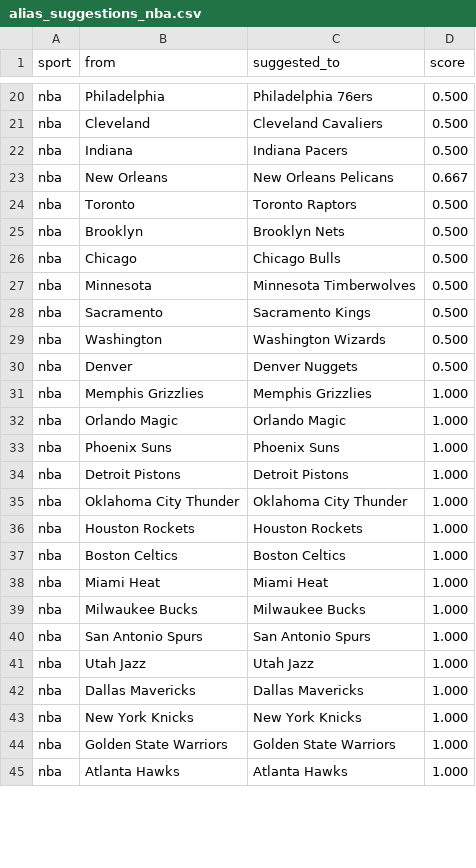
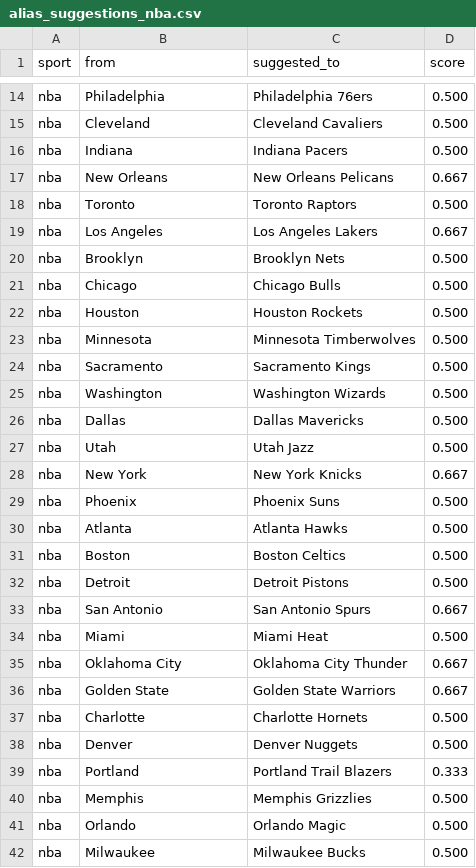
Before and after one commit to cterpening/What_Channel_Is_The_Game, a CSV file: alias_suggestions_nba.csv, drawn as a sheet; only a part is shown, gaps mark what is left out; the diff covers the shown part only.

```diff
--- a/alias_suggestions_nba.csv
+++ b/alias_suggestions_nba.csv
@@ -24,4 +18,6 @@ nba,New Orleans,New Orleans Pelicans,0.667
 nba,Toronto,Toronto Raptors,0.500
+nba,Los Angeles,Los Angeles Lakers,0.667
 nba,Brooklyn,Brooklyn Nets,0.500
 nba,Chicago,Chicago Bulls,0.500
+nba,Houston,Houston Rockets,0.500
 nba,Minnesota,Minnesota Timberwolves,0.500
@@ -29,17 +25,18 @@ nba,Sacramento,Sacramento Kings,0.500
 nba,Washington,Washington Wizards,0.500
+nba,Dallas,Dallas Mavericks,0.500
+nba,Utah,Utah Jazz,0.500
+nba,New York,New York Knicks,0.667
+nba,Phoenix,Phoenix Suns,0.500
+nba,Atlanta,Atlanta Hawks,0.500
+nba,Boston,Boston Celtics,0.500
+nba,Detroit,Detroit Pistons,0.500
+nba,San Antonio,San Antonio Spurs,0.667
+nba,Miami,Miami Heat,0.500
+nba,Oklahoma City,Oklahoma City Thunder,0.667
+nba,Golden State,Golden State Warriors,0.667
+nba,Charlotte,Charlotte Hornets,0.500
 nba,Denver,Denver Nuggets,0.500
-nba,Memphis Grizzlies,Memphis Grizzlies,1.000
-nba,Orlando Magic,Orlando Magic,1.000
-nba,Phoenix Suns,Phoenix Suns,1.000
-nba,Detroit Pistons,Detroit Pistons,1.000
-nba,Oklahoma City Thunder,Oklahoma City Thunder,1.000
-nba,Houston Rockets,Houston Rockets,1.000
-nba,Boston Celtics,Boston Celtics,1.000
-nba,Miami Heat,Miami Heat,1.000
-nba,Milwaukee Bucks,Milwaukee Bucks,1.000
-nba,San Antonio Spurs,San Antonio Spurs,1.000
-nba,Utah Jazz,Utah Jazz,1.000
-nba,Dallas Mavericks,Dallas Mavericks,1.000
-nba,New York Knicks,New York Knicks,1.000
-nba,Golden State Warriors,Golden State Warriors,1.000
-nba,Atlanta Hawks,Atlanta Hawks,1.000
+nba,Portland,Portland Trail Blazers,0.333
+nba,Memphis,Memphis Grizzlies,0.500
+nba,Orlando,Orlando Magic,0.500
+nba,Milwaukee,Milwaukee Bucks,0.500
```
Also changed, not shown: 10 added rows, 6 removed rows and 2 edited cells elsewhere in this file, alias_suggestions_cfb.csv, alias_suggestions_ncaab.csv, 4 other files.
